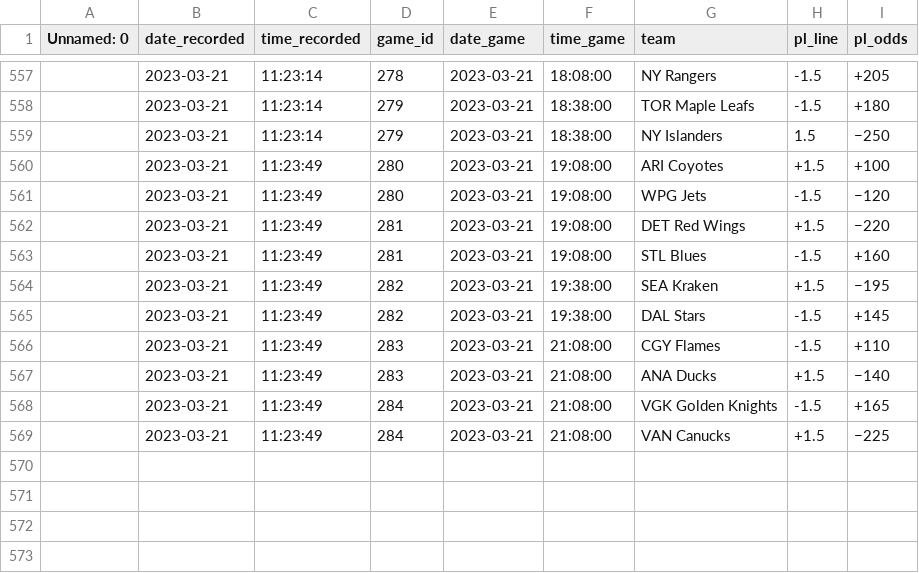
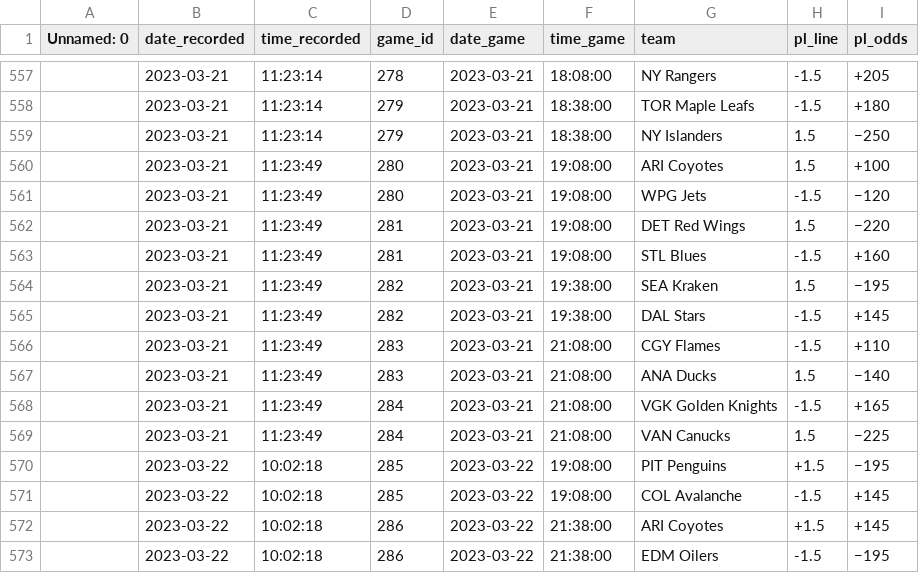
Before and after one commit to michalekb11/NHL-expected-goals, a CSV file: data/odds/pl_odds.csv, drawn as a sheet; only a part is shown, gaps mark what is left out.

```diff
--- a/data/odds/pl_odds.csv
+++ b/data/odds/pl_odds.csv
@@ -559,11 +559,15 @@ Unnamed: 0,date_recorded,time_recorded,game_id,date_game,time_game,team,pl_line,
 ,2023-03-21,11:23:14,279,2023-03-21,18:38:00,NY Islanders,1.5,−250
-,2023-03-21,11:23:49,280,2023-03-21,19:08:00,ARI Coyotes,+1.5,+100
+,2023-03-21,11:23:49,280,2023-03-21,19:08:00,ARI Coyotes,1.5,+100
 ,2023-03-21,11:23:49,280,2023-03-21,19:08:00,WPG Jets,-1.5,−120
-,2023-03-21,11:23:49,281,2023-03-21,19:08:00,DET Red Wings,+1.5,−220
+,2023-03-21,11:23:49,281,2023-03-21,19:08:00,DET Red Wings,1.5,−220
 ,2023-03-21,11:23:49,281,2023-03-21,19:08:00,STL Blues,-1.5,+160
-,2023-03-21,11:23:49,282,2023-03-21,19:38:00,SEA Kraken,+1.5,−195
+,2023-03-21,11:23:49,282,2023-03-21,19:38:00,SEA Kraken,1.5,−195
 ,2023-03-21,11:23:49,282,2023-03-21,19:38:00,DAL Stars,-1.5,+145
 ,2023-03-21,11:23:49,283,2023-03-21,21:08:00,CGY Flames,-1.5,+110
-,2023-03-21,11:23:49,283,2023-03-21,21:08:00,ANA Ducks,+1.5,−140
+,2023-03-21,11:23:49,283,2023-03-21,21:08:00,ANA Ducks,1.5,−140
 ,2023-03-21,11:23:49,284,2023-03-21,21:08:00,VGK Golden Knights,-1.5,+165
-,2023-03-21,11:23:49,284,2023-03-21,21:08:00,VAN Canucks,+1.5,−225
+,2023-03-21,11:23:49,284,2023-03-21,21:08:00,VAN Canucks,1.5,−225
+,2023-03-22,10:02:18,285,2023-03-22,19:08:00,PIT Penguins,+1.5,−195
+,2023-03-22,10:02:18,285,2023-03-22,19:08:00,COL Avalanche,-1.5,+145
+,2023-03-22,10:02:18,286,2023-03-22,21:38:00,ARI Coyotes,+1.5,+145
+,2023-03-22,10:02:18,286,2023-03-22,21:38:00,EDM Oilers,-1.5,−195
```
Also changed, not shown: data/odds/ml_odds.csv, data/odds/total_odds.csv, 1 other file.
